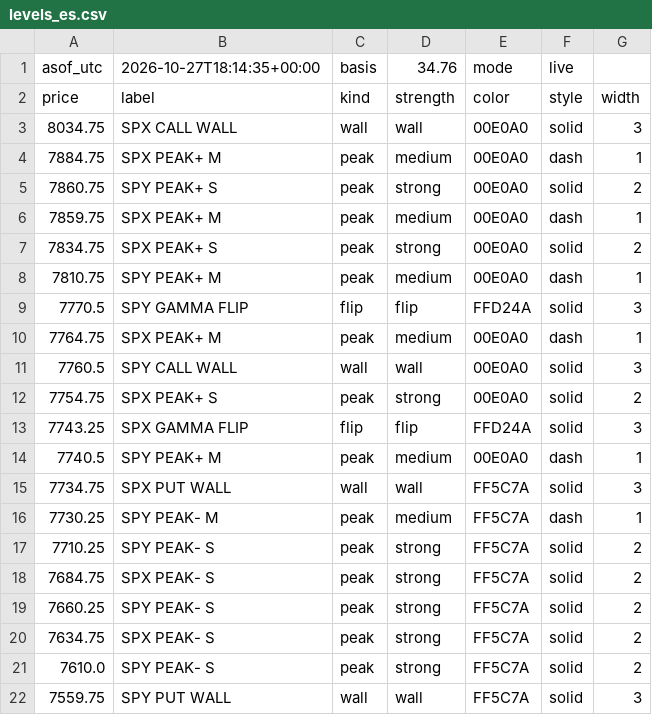
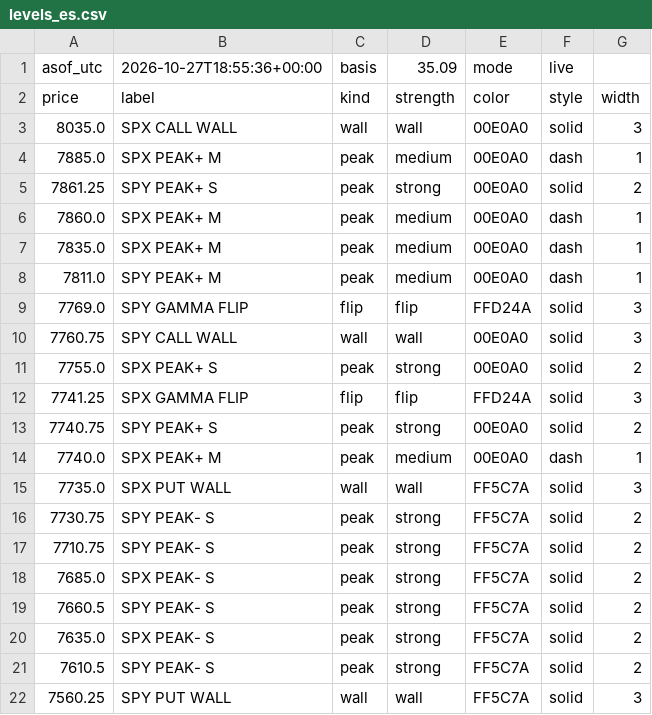
Before and after one commit to mshb4466/mirsad, a CSV file: gamma/levels_es.csv, drawn as a sheet.

```diff
--- a/gamma/levels_es.csv
+++ b/gamma/levels_es.csv
@@ -1,22 +1,22 @@
-asof_utc,2026-10-27T18:14:35+00:00,basis,34.76,mode,live
+asof_utc,2026-10-27T18:55:36+00:00,basis,35.09,mode,live
 price,label,kind,strength,color,style,width
-8034.75,SPX CALL WALL,wall,wall,00E0A0,solid,3
-7884.75,SPX PEAK+ M,peak,medium,00E0A0,dash,1
-7860.75,SPY PEAK+ S,peak,strong,00E0A0,solid,2
-7859.75,SPX PEAK+ M,peak,medium,00E0A0,dash,1
-7834.75,SPX PEAK+ S,peak,strong,00E0A0,solid,2
-7810.75,SPY PEAK+ M,peak,medium,00E0A0,dash,1
-7770.5,SPY GAMMA FLIP,flip,flip,FFD24A,solid,3
-7764.75,SPX PEAK+ M,peak,medium,00E0A0,dash,1
-7760.5,SPY CALL WALL,wall,wall,00E0A0,solid,3
-7754.75,SPX PEAK+ S,peak,strong,00E0A0,solid,2
-7743.25,SPX GAMMA FLIP,flip,flip,FFD24A,solid,3
-7740.5,SPY PEAK+ M,peak,medium,00E0A0,dash,1
-7734.75,SPX PUT WALL,wall,wall,FF5C7A,solid,3
-7730.25,SPY PEAK- M,peak,medium,FF5C7A,dash,1
-7710.25,SPY PEAK- S,peak,strong,FF5C7A,solid,2
-7684.75,SPX PEAK- S,peak,strong,FF5C7A,solid,2
-7660.25,SPY PEAK- S,peak,strong,FF5C7A,solid,2
-7634.75,SPX PEAK- S,peak,strong,FF5C7A,solid,2
-7610.0,SPY PEAK- S,peak,strong,FF5C7A,solid,2
-7559.75,SPY PUT WALL,wall,wall,FF5C7A,solid,3
+8035.0,SPX CALL WALL,wall,wall,00E0A0,solid,3
+7885.0,SPX PEAK+ M,peak,medium,00E0A0,dash,1
+7861.25,SPY PEAK+ S,peak,strong,00E0A0,solid,2
+7860.0,SPX PEAK+ M,peak,medium,00E0A0,dash,1
+7835.0,SPX PEAK+ M,peak,medium,00E0A0,dash,1
+7811.0,SPY PEAK+ M,peak,medium,00E0A0,dash,1
+7769.0,SPY GAMMA FLIP,flip,flip,FFD24A,solid,3
+7760.75,SPY CALL WALL,wall,wall,00E0A0,solid,3
+7755.0,SPX PEAK+ S,peak,strong,00E0A0,solid,2
+7741.25,SPX GAMMA FLIP,flip,flip,FFD24A,solid,3
+7740.75,SPY PEAK+ S,peak,strong,00E0A0,solid,2
+7740.0,SPX PEAK+ M,peak,medium,00E0A0,dash,1
+7735.0,SPX PUT WALL,wall,wall,FF5C7A,solid,3
+7730.75,SPY PEAK- S,peak,strong,FF5C7A,solid,2
+7710.75,SPY PEAK- S,peak,strong,FF5C7A,solid,2
+7685.0,SPX PEAK- S,peak,strong,FF5C7A,solid,2
+7660.5,SPY PEAK- S,peak,strong,FF5C7A,solid,2
+7635.0,SPX PEAK- S,peak,strong,FF5C7A,solid,2
+7610.5,SPY PEAK- S,peak,strong,FF5C7A,solid,2
+7560.25,SPY PUT WALL,wall,wall,FF5C7A,solid,3
```
Also changed, not shown: 4 other files.
